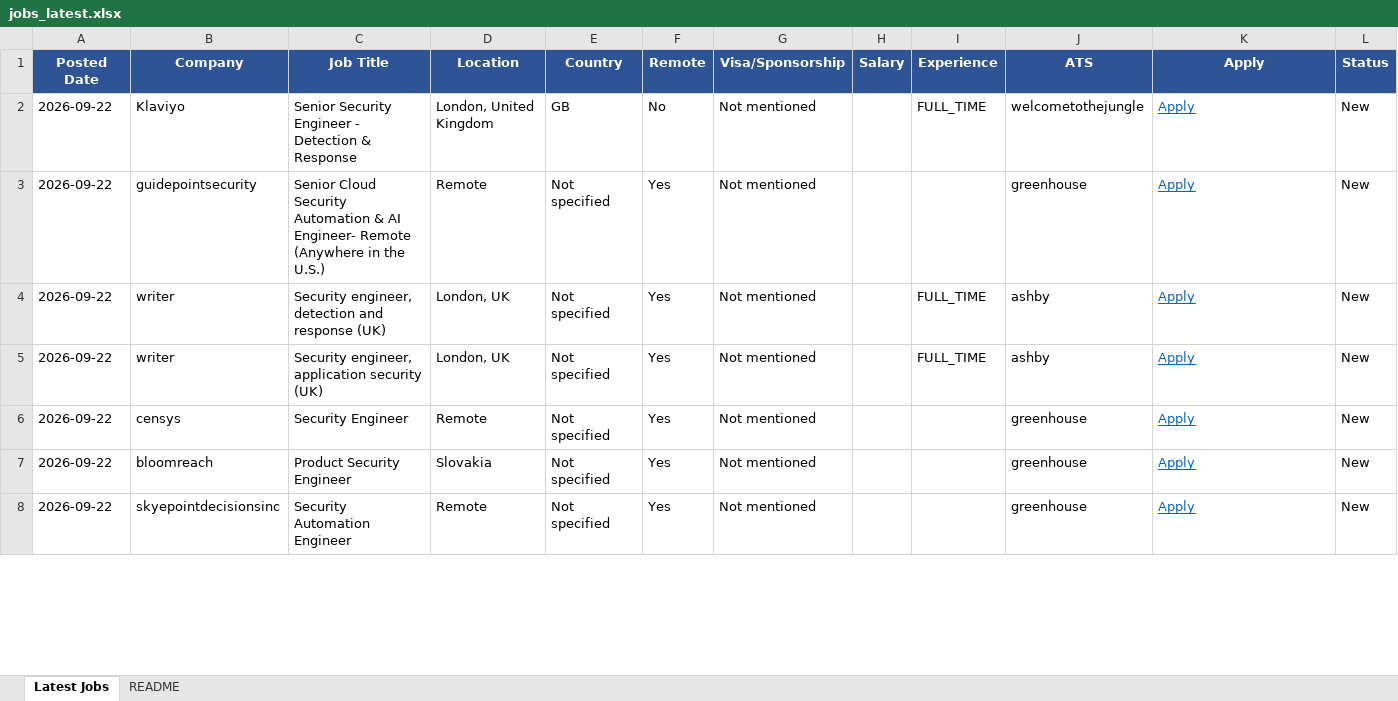
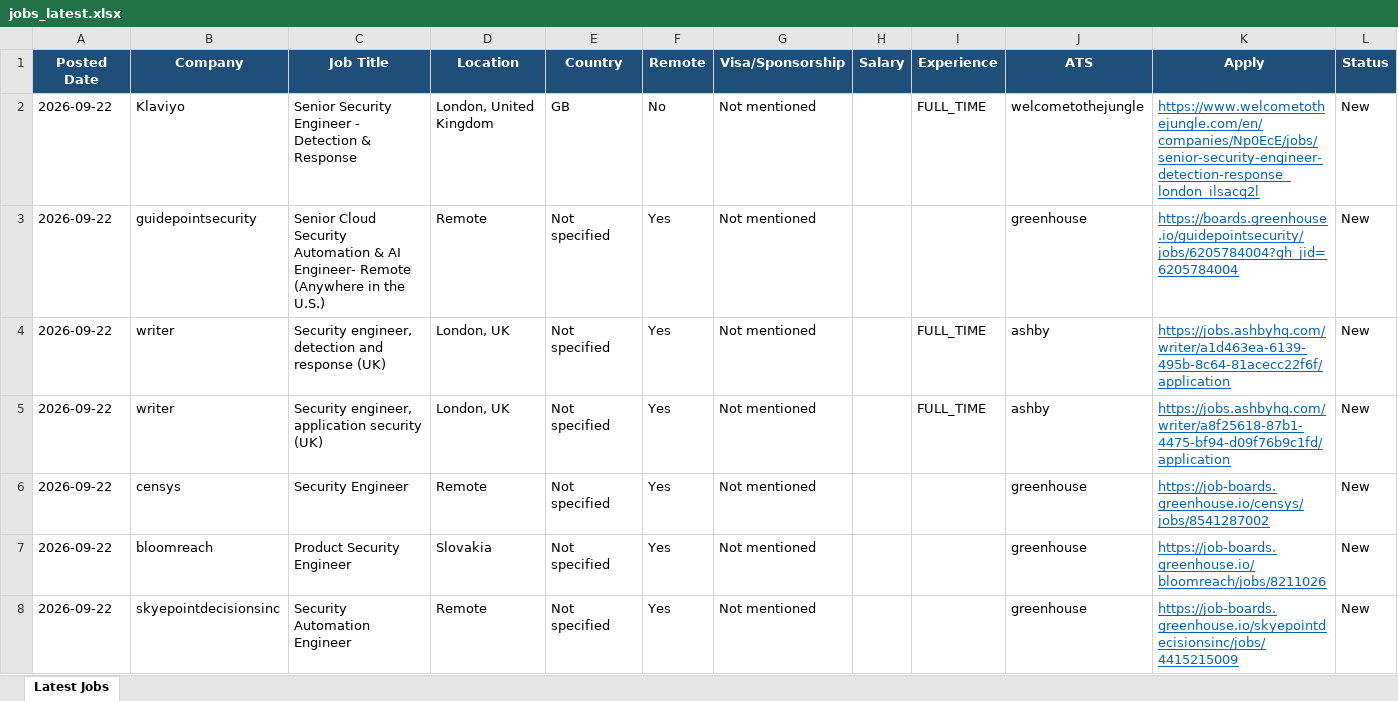
Before and after one commit to saipisupati-appsec/Manual_apply, an Excel workbook: jobs_latest.xlsx, sheet Latest Jobs, drawn as a sheet; only a part is shown; values as stored, in another font and other column widths than the file's, no borders; conditional formats not drawn; the diff covers the shown part only; the diff names each change by its address in the sheet, - before the commit and + after, or states it on an @@ line.

```diff
--- a/jobs_latest.xlsx (sheet Latest Jobs)
+++ b/jobs_latest.xlsx (sheet Latest Jobs)
-sheet tab: README
-A1:L1 fill: #2F5496
+A1:L1 fill: #1F4E79
-K2 (Apply): Apply
+K2 (Apply): https://www.welcometothejungle.com/en/companies/Np0EcE/jobs/senior-security-engineer-detection-response_london_ilsacq2l
-K3 (Apply): Apply
+K3 (Apply): https://boards.greenhouse.io/guidepointsecurity/jobs/6205784004?gh_jid=6205784004
-K4 (Apply): Apply
+K4 (Apply): https://jobs.ashbyhq.com/writer/a1d463ea-6139-495b-8c64-81acecc22f6f/application
-K5 (Apply): Apply
+K5 (Apply): https://jobs.ashbyhq.com/writer/a8f25618-87b1-4475-bf94-d09f76b9c1fd/application
-K6 (Apply): Apply
+K6 (Apply): https://job-boards.greenhouse.io/censys/jobs/8541287002
-K7 (Apply): Apply
+K7 (Apply): https://job-boards.greenhouse.io/bloomreach/jobs/8211026
-K8 (Apply): Apply
+K8 (Apply): https://job-boards.greenhouse.io/skyepointdecisionsinc/jobs/4415215009
```
Also changed, not shown: other rows of this sheet, 1 other file.
